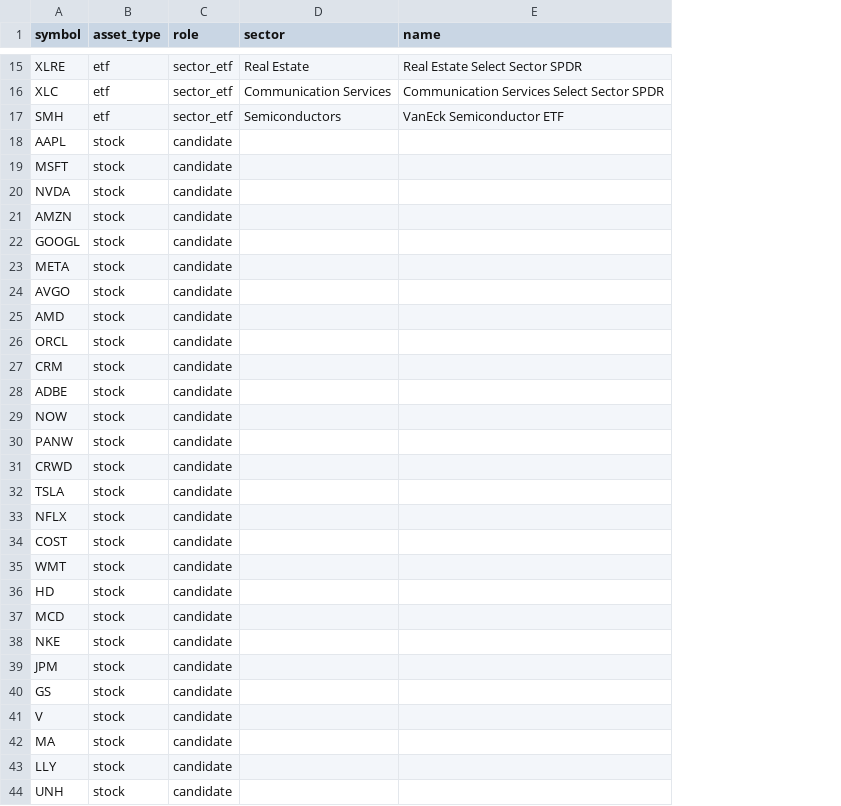
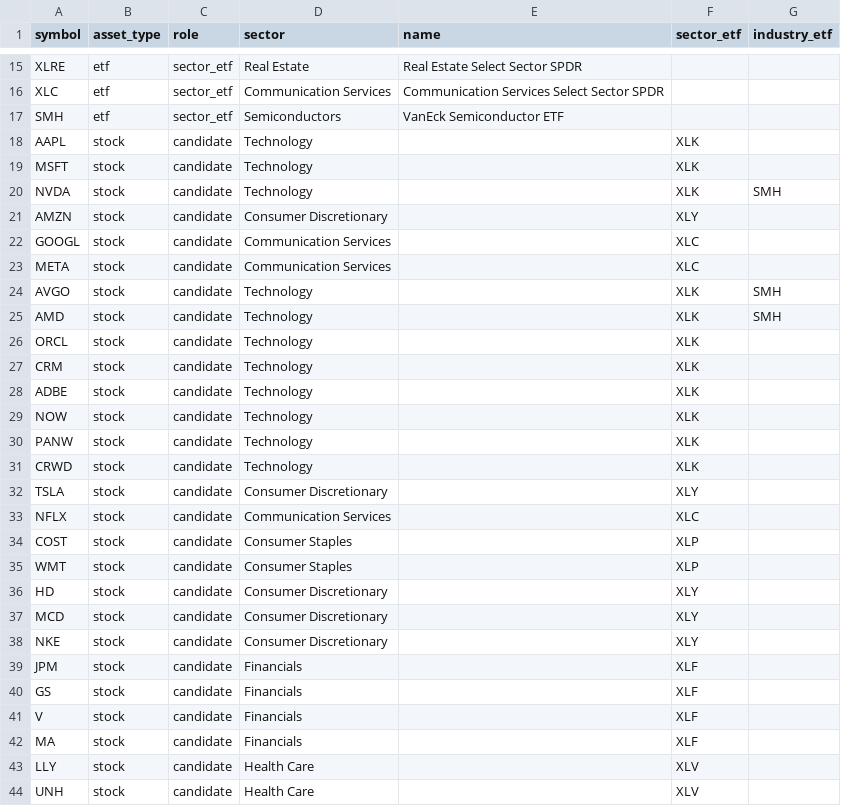
Before and after one commit to LyasJl1/StockHunter, a CSV file: stockhunter/universe/us_seed.csv, drawn as a sheet; only a part is shown, gaps mark what is left out; the diff covers the shown part only; the diff names each change by its address in the sheet, - before the commit and + after, or states it on an @@ line.

```diff
--- a/stockhunter/universe/us_seed.csv
+++ b/stockhunter/universe/us_seed.csv
+column F (sector_etf), rows 18-44: XLK | XLK | XLK | XLY | XLC | XLC | XLK | XLK | XLK | XLK | XLK | XLK | XLK | XLK | XLY | XLC | XLP | XLP | XLY | XLY | XLY | XLF | XLF | XLF | XLF | XLV | XLV
+column G (industry_etf), rows 20-25: SMH |  |  |  | SMH | SMH
-D18:D20 (sector): (empty)
+D18:D20 (sector): Technology
-D21 (sector): (empty)
+D21 (sector): Consumer Discretionary
-D22:D23 (sector): (empty)
+D22:D23 (sector): Communication Services
-D24:D31 (sector): (empty)
+D24:D31 (sector): Technology
-D32 (sector): (empty)
+D32 (sector): Consumer Discretionary
-D33 (sector): (empty)
+D33 (sector): Communication Services
-D34:D35 (sector): (empty)
+D34:D35 (sector): Consumer Staples
-D36:D38 (sector): (empty)
+D36:D38 (sector): Consumer Discretionary
-D39:D42 (sector): (empty)
+D39:D42 (sector): Financials
-D43:D44 (sector): (empty)
+D43:D44 (sector): Health Care
```
Also changed, not shown: 15 edited cells elsewhere in this file, 19 other files.
